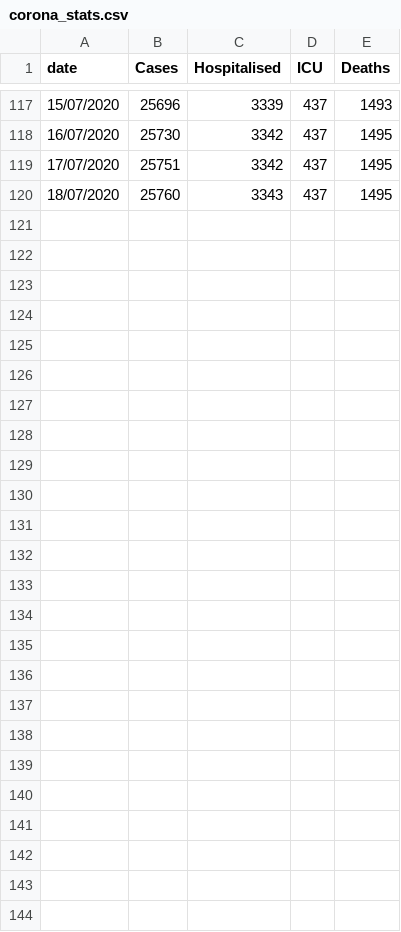
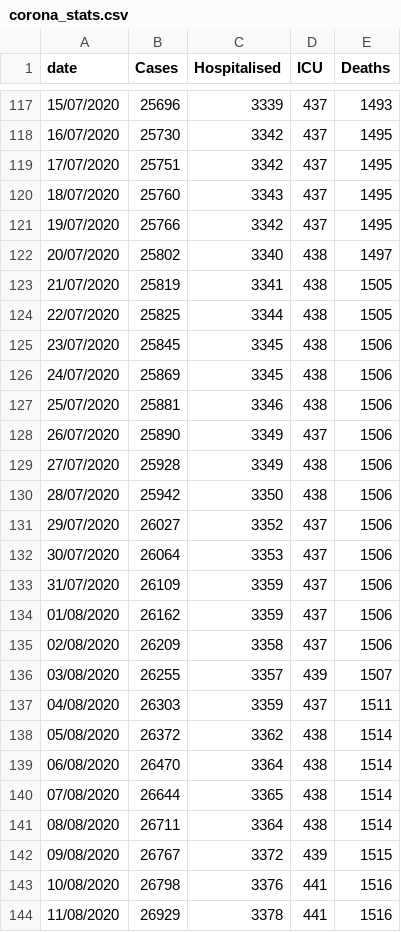
Before and after one commit to mathsnuig/coronaviz, a CSV file: data/corona_stats.csv, drawn as a sheet; only a part is shown, gaps mark what is left out.

```diff
--- a/data/corona_stats.csv
+++ b/data/corona_stats.csv
@@ -120 +120,25 @@ date,Cases,Hospitalised,ICU,Deaths
 18/07/2020,25760,3343,437,1495
+19/07/2020,25766,3342,437,1495
+20/07/2020,25802,3340,438,1497
+21/07/2020,25819,3341,438,1505
+22/07/2020,25825,3344,438,1505
+23/07/2020,25845,3345,438,1506
+24/07/2020,25869,3345,438,1506
+25/07/2020,25881,3346,438,1506
+26/07/2020,25890,3349,437,1506
+27/07/2020,25928,3349,438,1506
+28/07/2020,25942,3350,438,1506
+29/07/2020,26027,3352,437,1506
+30/07/2020,26064,3353,437,1506
+31/07/2020,26109,3359,437,1506
+01/08/2020,26162,3359,437,1506
+02/08/2020,26209,3358,437,1506
+03/08/2020,26255,3357,439,1507
+04/08/2020,26303,3359,437,1511
+05/08/2020,26372,3362,438,1514
+06/08/2020,26470,3364,438,1514
+07/08/2020,26644,3365,438,1514
+08/08/2020,26711,3364,438,1514
+09/08/2020,26767,3372,439,1515
+10/08/2020,26798,3376,441,1516
+11/08/2020,26929,3378,441,1516
```
Also changed, not shown: data/corona_icu.csv, data/corona_ireland.csv, 9 other files.
